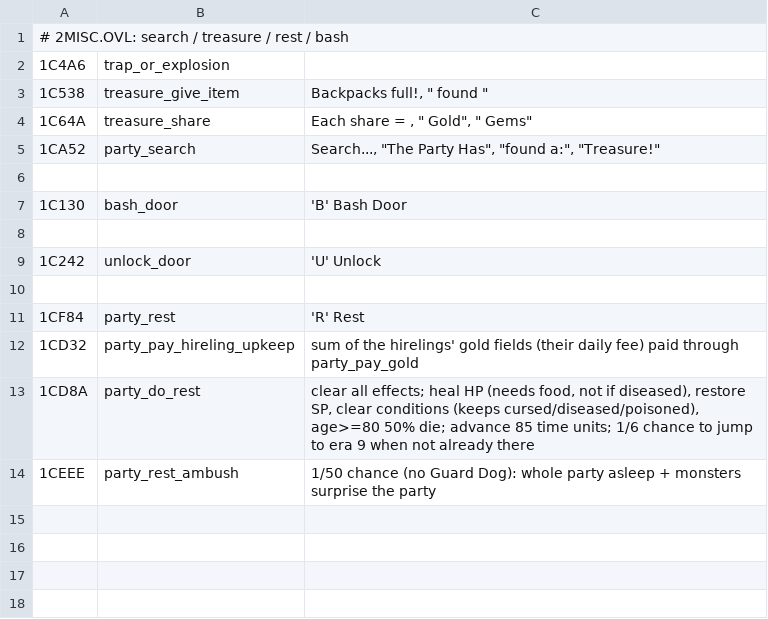
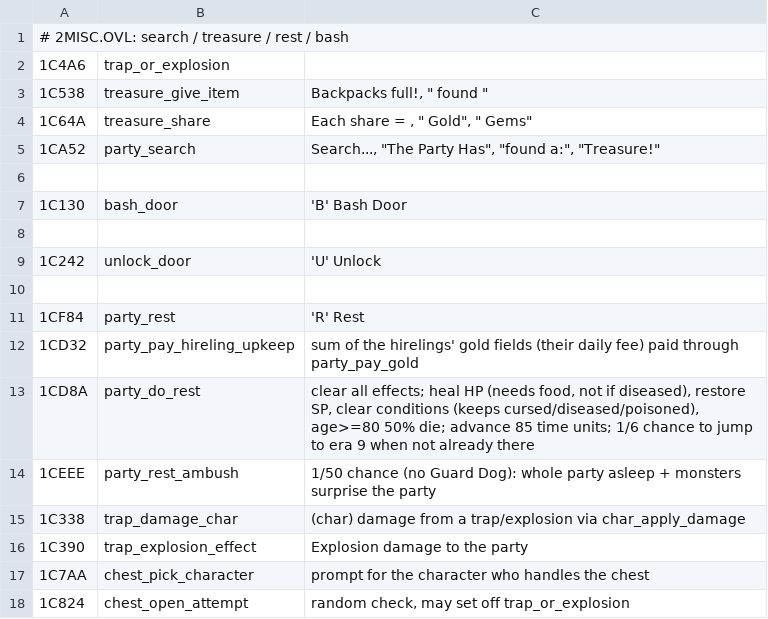
Before and after one commit to dreammaster/reverse-engineering-notes, a TSV file: mm2/names/2MISC.tsv, drawn as a sheet; the diff names each change by its address in the sheet, - before the commit and + after, or states it on an @@ line.

```diff
--- a/mm2/names/2MISC.tsv
+++ b/mm2/names/2MISC.tsv
+row 15: 1C338 | trap_damage_char | (char) damage from a trap/explosion via char_apply_damage
+row 16: 1C390 | trap_explosion_effect | Explosion damage to the party
+row 17: 1C7AA | chest_pick_character | prompt for the character who handles the chest
+row 18: 1C824 | chest_open_attempt | random check, may set off trap_or_explosion
```
Also changed, not shown: mm2/names/2COMBAT.tsv, mm2/names/2PLAY.tsv, 6 other files.
